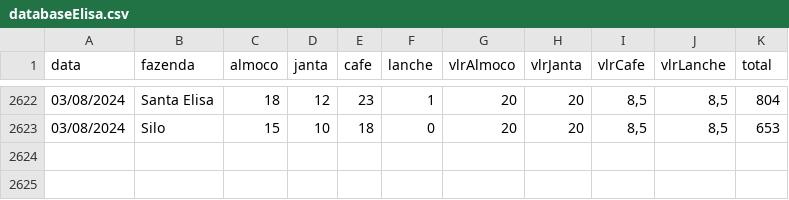
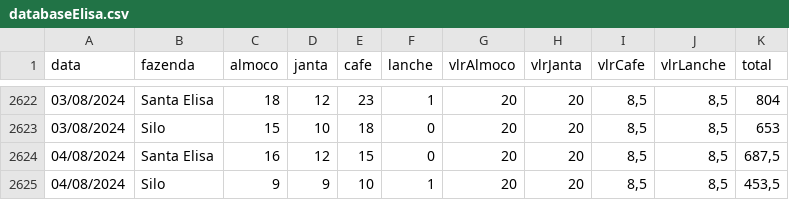
Before and after one commit to rafa-trindade/dashboard-elisaagro, a CSV file: data/databaseElisa.csv, drawn as a sheet; only a part is shown, gaps mark what is left out.

Commit message:
Update databaseElisa.csv
CSV

```diff
--- a/data/databaseElisa.csv
+++ b/data/databaseElisa.csv
@@ -2623 +2623,3 @@
 03/08/2024;Silo;15;10;18;0;20;20;8,5;8,5;653
+04/08/2024;Santa Elisa;16;12;15;0;20;20;8,5;8,5;687,5
+04/08/2024;Silo;9;9;10;1;20;20;8,5;8,5;453,5
```
